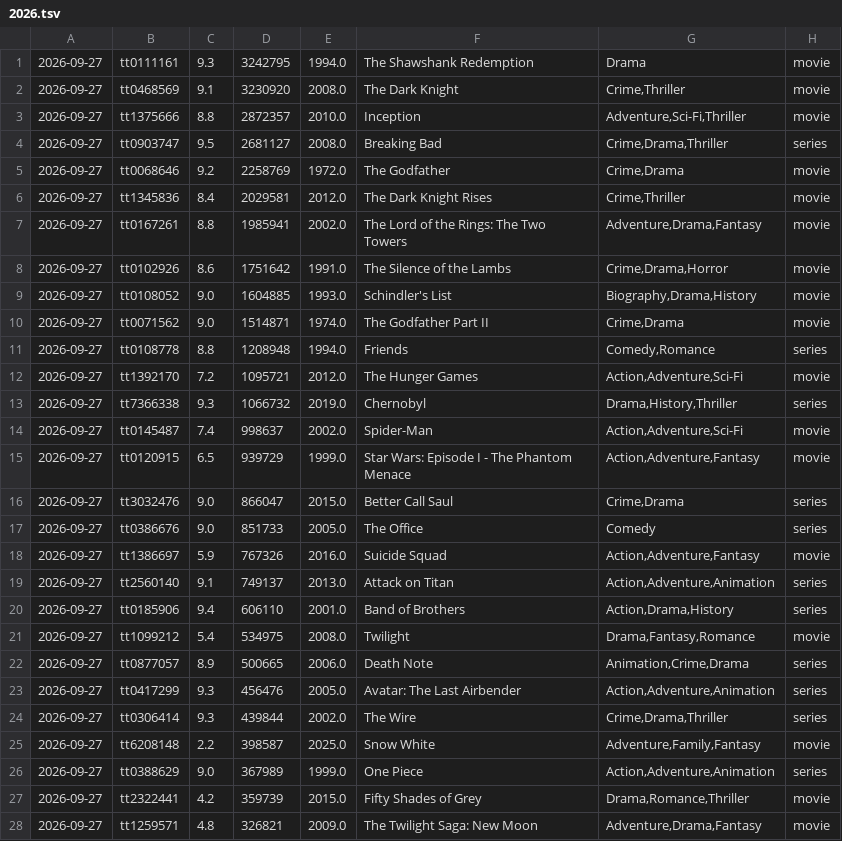
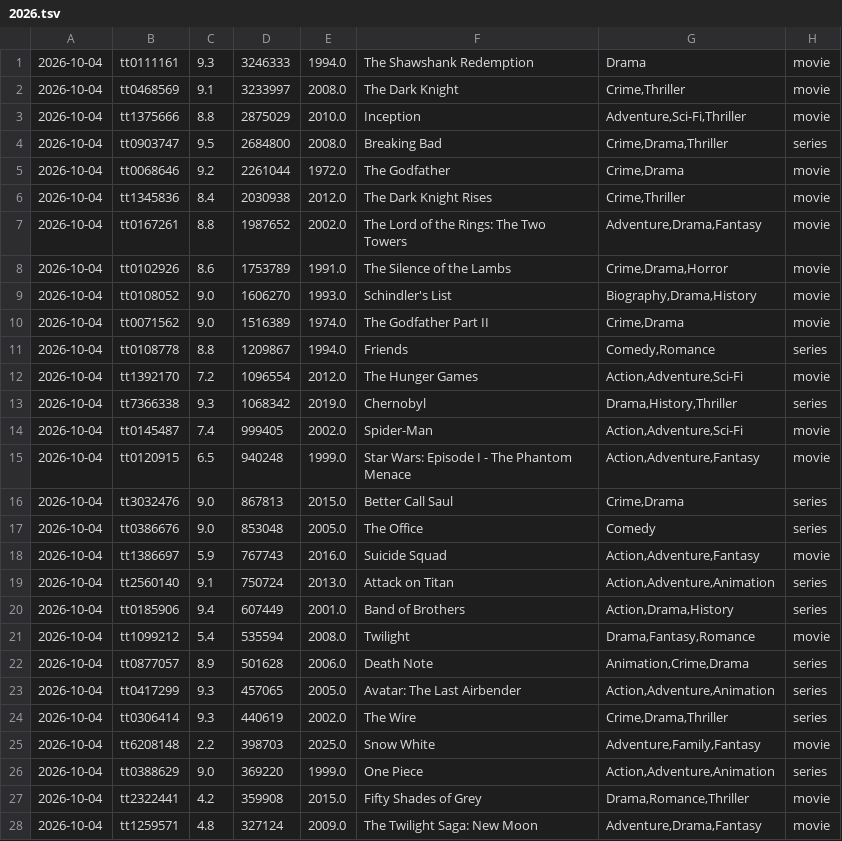
Before and after one commit to sanand0/imdb, a TSV file: outliers/2026.tsv, drawn as a sheet; only a part is shown; the diff covers the shown part only.

```diff
--- a/outliers/2026.tsv
+++ b/outliers/2026.tsv
@@ -1,28 +1,28 @@
-2026-09-27	tt0111161	9.3	3242795	1994.0	The Shawshank Redemption	Drama	movie
-2026-09-27	tt0468569	9.1	3230920	2008.0	The Dark Knight	Crime,Thriller	movie
-2026-09-27	tt1375666	8.8	2872357	2010.0	Inception	Adventure,Sci-Fi,Thriller	movie
-2026-09-27	tt0903747	9.5	2681127	2008.0	Breaking Bad	Crime,Drama,Thriller	series
-2026-09-27	tt0068646	9.2	2258769	1972.0	The Godfather	Crime,Drama	movie
-2026-09-27	tt1345836	8.4	2029581	2012.0	The Dark Knight Rises	Crime,Thriller	movie
-2026-09-27	tt0167261	8.8	1985941	2002.0	The Lord of the Rings: The Two Towers	Adventure,Drama,Fantasy	movie
-2026-09-27	tt0102926	8.6	1751642	1991.0	The Silence of the Lambs	Crime,Drama,Horror	movie
-2026-09-27	tt0108052	9.0	1604885	1993.0	Schindler's List	Biography,Drama,History	movie
-2026-09-27	tt0071562	9.0	1514871	1974.0	The Godfather Part II	Crime,Drama	movie
-2026-09-27	tt0108778	8.8	1208948	1994.0	Friends	Comedy,Romance	series
-2026-09-27	tt1392170	7.2	1095721	2012.0	The Hunger Games	Action,Adventure,Sci-Fi	movie
-2026-09-27	tt7366338	9.3	1066732	2019.0	Chernobyl	Drama,History,Thriller	series
-2026-09-27	tt0145487	7.4	998637	2002.0	Spider-Man	Action,Adventure,Sci-Fi	movie
-2026-09-27	tt0120915	6.5	939729	1999.0	Star Wars: Episode I - The Phantom Menace	Action,Adventure,Fantasy	movie
-2026-09-27	tt3032476	9.0	866047	2015.0	Better Call Saul	Crime,Drama	series
-2026-09-27	tt0386676	9.0	851733	2005.0	The Office	Comedy	series
-2026-09-27	tt1386697	5.9	767326	2016.0	Suicide Squad	Action,Adventure,Fantasy	movie
-2026-09-27	tt2560140	9.1	749137	2013.0	Attack on Titan	Action,Adventure,Animation	series
-2026-09-27	tt0185906	9.4	606110	2001.0	Band of Brothers	Action,Drama,History	series
-2026-09-27	tt1099212	5.4	534975	2008.0	Twilight	Drama,Fantasy,Romance	movie
-2026-09-27	tt0877057	8.9	500665	2006.0	Death Note	Animation,Crime,Drama	series
-2026-09-27	tt0417299	9.3	456476	2005.0	Avatar: The Last Airbender	Action,Adventure,Animation	series
-2026-09-27	tt0306414	9.3	439844	2002.0	The Wire	Crime,Drama,Thriller	series
-2026-09-27	tt6208148	2.2	398587	2025.0	Snow White	Adventure,Family,Fantasy	movie
-2026-09-27	tt0388629	9.0	367989	1999.0	One Piece	Action,Adventure,Animation	series
-2026-09-27	tt2322441	4.2	359739	2015.0	Fifty Shades of Grey	Drama,Romance,Thriller	movie
-2026-09-27	tt1259571	4.8	326821	2009.0	The Twilight Saga: New Moon	Adventure,Drama,Fantasy	movie
+2026-10-04	tt0111161	9.3	3246333	1994.0	The Shawshank Redemption	Drama	movie
+2026-10-04	tt0468569	9.1	3233997	2008.0	The Dark Knight	Crime,Thriller	movie
+2026-10-04	tt1375666	8.8	2875029	2010.0	Inception	Adventure,Sci-Fi,Thriller	movie
+2026-10-04	tt0903747	9.5	2684800	2008.0	Breaking Bad	Crime,Drama,Thriller	series
+2026-10-04	tt0068646	9.2	2261044	1972.0	The Godfather	Crime,Drama	movie
+2026-10-04	tt1345836	8.4	2030938	2012.0	The Dark Knight Rises	Crime,Thriller	movie
+2026-10-04	tt0167261	8.8	1987652	2002.0	The Lord of the Rings: The Two Towers	Adventure,Drama,Fantasy	movie
+2026-10-04	tt0102926	8.6	1753789	1991.0	The Silence of the Lambs	Crime,Drama,Horror	movie
+2026-10-04	tt0108052	9.0	1606270	1993.0	Schindler's List	Biography,Drama,History	movie
+2026-10-04	tt0071562	9.0	1516389	1974.0	The Godfather Part II	Crime,Drama	movie
+2026-10-04	tt0108778	8.8	1209867	1994.0	Friends	Comedy,Romance	series
+2026-10-04	tt1392170	7.2	1096554	2012.0	The Hunger Games	Action,Adventure,Sci-Fi	movie
+2026-10-04	tt7366338	9.3	1068342	2019.0	Chernobyl	Drama,History,Thriller	series
+2026-10-04	tt0145487	7.4	999405	2002.0	Spider-Man	Action,Adventure,Sci-Fi	movie
+2026-10-04	tt0120915	6.5	940248	1999.0	Star Wars: Episode I - The Phantom Menace	Action,Adventure,Fantasy	movie
+2026-10-04	tt3032476	9.0	867813	2015.0	Better Call Saul	Crime,Drama	series
+2026-10-04	tt0386676	9.0	853048	2005.0	The Office	Comedy	series
+2026-10-04	tt1386697	5.9	767743	2016.0	Suicide Squad	Action,Adventure,Fantasy	movie
+2026-10-04	tt2560140	9.1	750724	2013.0	Attack on Titan	Action,Adventure,Animation	series
+2026-10-04	tt0185906	9.4	607449	2001.0	Band of Brothers	Action,Drama,History	series
+2026-10-04	tt1099212	5.4	535594	2008.0	Twilight	Drama,Fantasy,Romance	movie
+2026-10-04	tt0877057	8.9	501628	2006.0	Death Note	Animation,Crime,Drama	series
+2026-10-04	tt0417299	9.3	457065	2005.0	Avatar: The Last Airbender	Action,Adventure,Animation	series
+2026-10-04	tt0306414	9.3	440619	2002.0	The Wire	Crime,Drama,Thriller	series
+2026-10-04	tt6208148	2.2	398703	2025.0	Snow White	Adventure,Family,Fantasy	movie
+2026-10-04	tt0388629	9.0	369220	1999.0	One Piece	Action,Adventure,Animation	series
+2026-10-04	tt2322441	4.2	359908	2015.0	Fifty Shades of Grey	Drama,Romance,Thriller	movie
+2026-10-04	tt1259571	4.8	327124	2009.0	The Twilight Saga: New Moon	Adventure,Drama,Fantasy	movie
```
Also changed, not shown: 3 removed rows and 67 edited cells elsewhere in this file.
